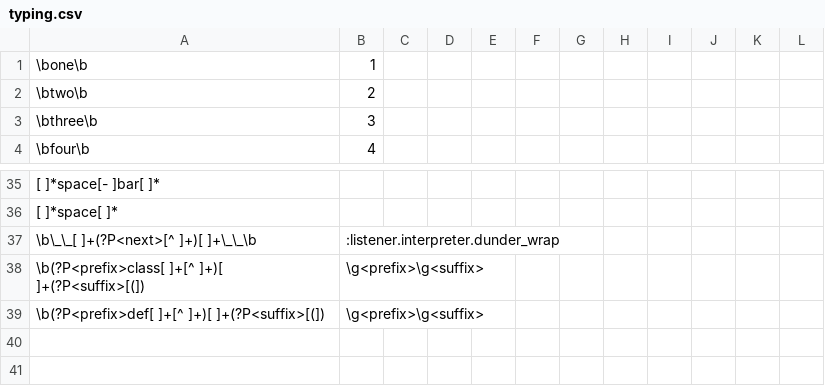
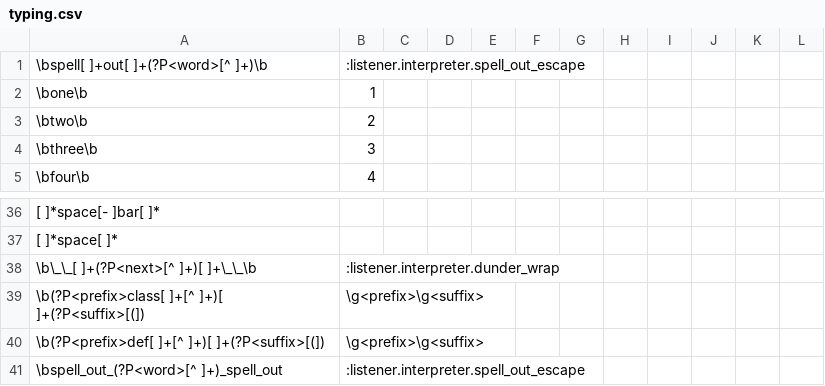
Before and after one commit to mcfletch/listener, a CSV file: listener/typing.csv, drawn as a sheet; only a part is shown, gaps mark what is left out; the diff names each change by its address in the sheet, - before the commit and + after, or states it on an @@ line.

Commit message:
Not-yet-working approach for verbative "spell out" functionality

```diff
--- a/listener/typing.csv
+++ b/listener/typing.csv
+row 1: \bspell[ ]+out[ ]+(?P<word>[^ ]+)\b | :listener.interpreter.spell_out_escape
+row 41: \bspell_out_(?P<word>[^ ]+)_spell_out | :listener.interpreter.spell_out_escape
```
Also changed, not shown: 2 other files.
